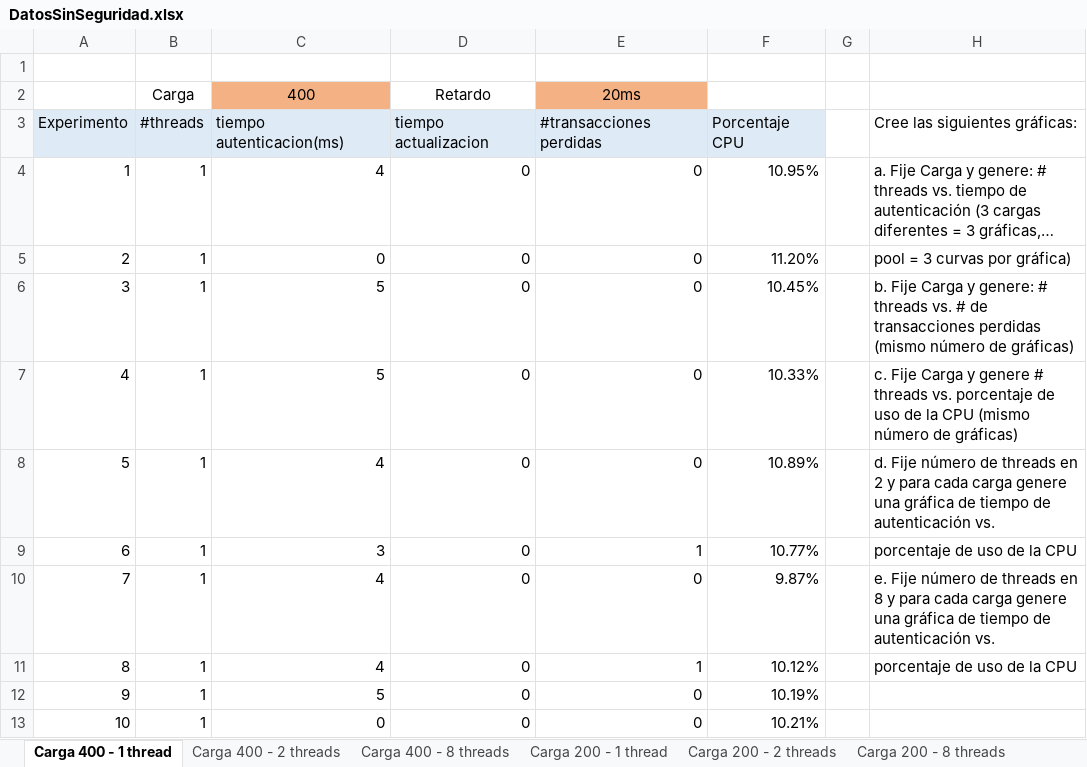
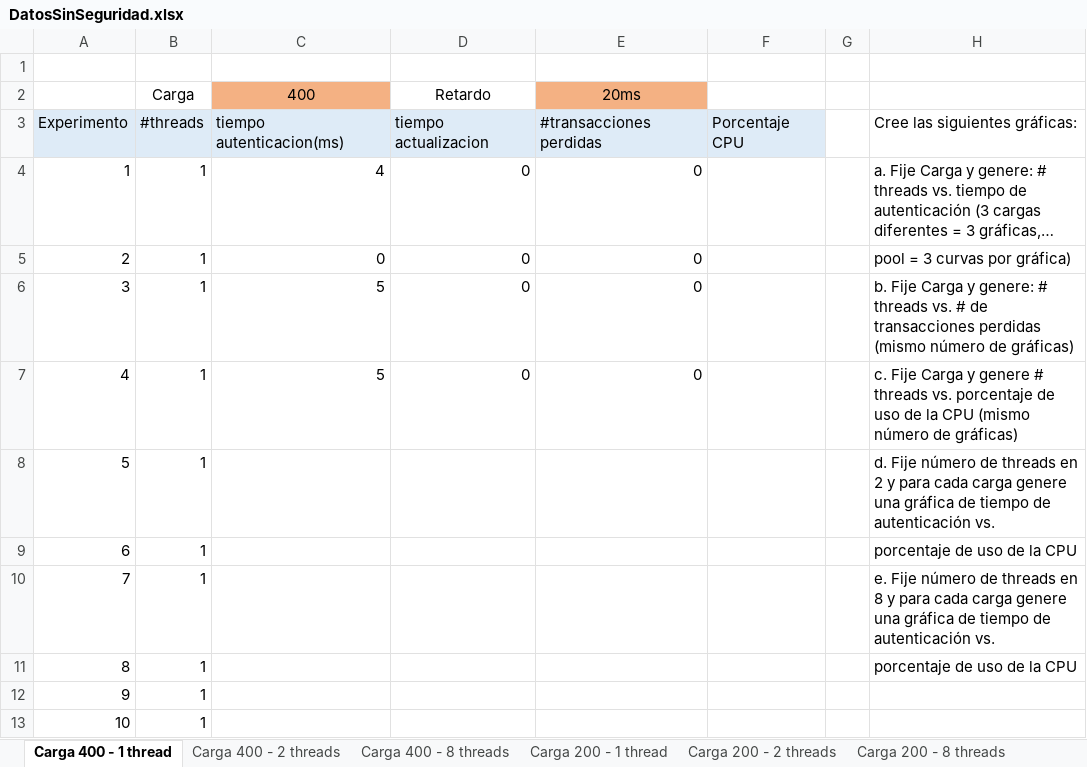
Before and after one commit to JDTorresP/InfraComp, an Excel workbook: docs/DatosSinSeguridad.xlsx, sheet Carga 400 - 1 thread, drawn as a sheet; long unchanged cells end in …; values as stored, in another font and other column widths than the file's, no borders; charts and pictures not drawn; the diff names each change by its address in the sheet, - before the commit and + after, or states it on an @@ line.

Commit message:
Add files via upload

```diff
--- a/docs/DatosSinSeguridad.xlsx (sheet Carga 400 - 1 thread)
+++ b/docs/DatosSinSeguridad.xlsx (sheet Carga 400 - 1 thread)
-F4: 10.95%
+F4: (empty)
-F5: 11.20%
+F5: (empty)
-F6: 10.45%
+F6: (empty)
-F7: 10.33%
+F7: (empty)
-C8 (400): 4
+C8 (400): (empty)
-D8:D13 (Retardo): 0
+D8:D13 (Retardo): (empty)
-E8 (20ms): 0
+E8 (20ms): (empty)
-F8: 10.89%
+F8: (empty)
-C9 (400): 3
+C9 (400): (empty)
-E9 (20ms): 1
+E9 (20ms): (empty)
-F9: 10.77%
+F9: (empty)
-C10:C11 (400): 4
+C10:C11 (400): (empty)
-E10 (20ms): 0
+E10 (20ms): (empty)
-F10: 9.87%
+F10: (empty)
-E11 (20ms): 1
+E11 (20ms): (empty)
-F11: 10.12%
+F11: (empty)
-C12 (400): 5
+C12 (400): (empty)
-E12:E13 (20ms): 0
+E12:E13 (20ms): (empty)
-F12: 10.19%
+F12: (empty)
-C13 (400): 0
+C13 (400): (empty)
-F13: 10.21%
+F13: (empty)
```
Also changed, not shown: sheet Carga 200 - 2 threads, sheet Carga 200 - 1 thread, charts or pictures.
